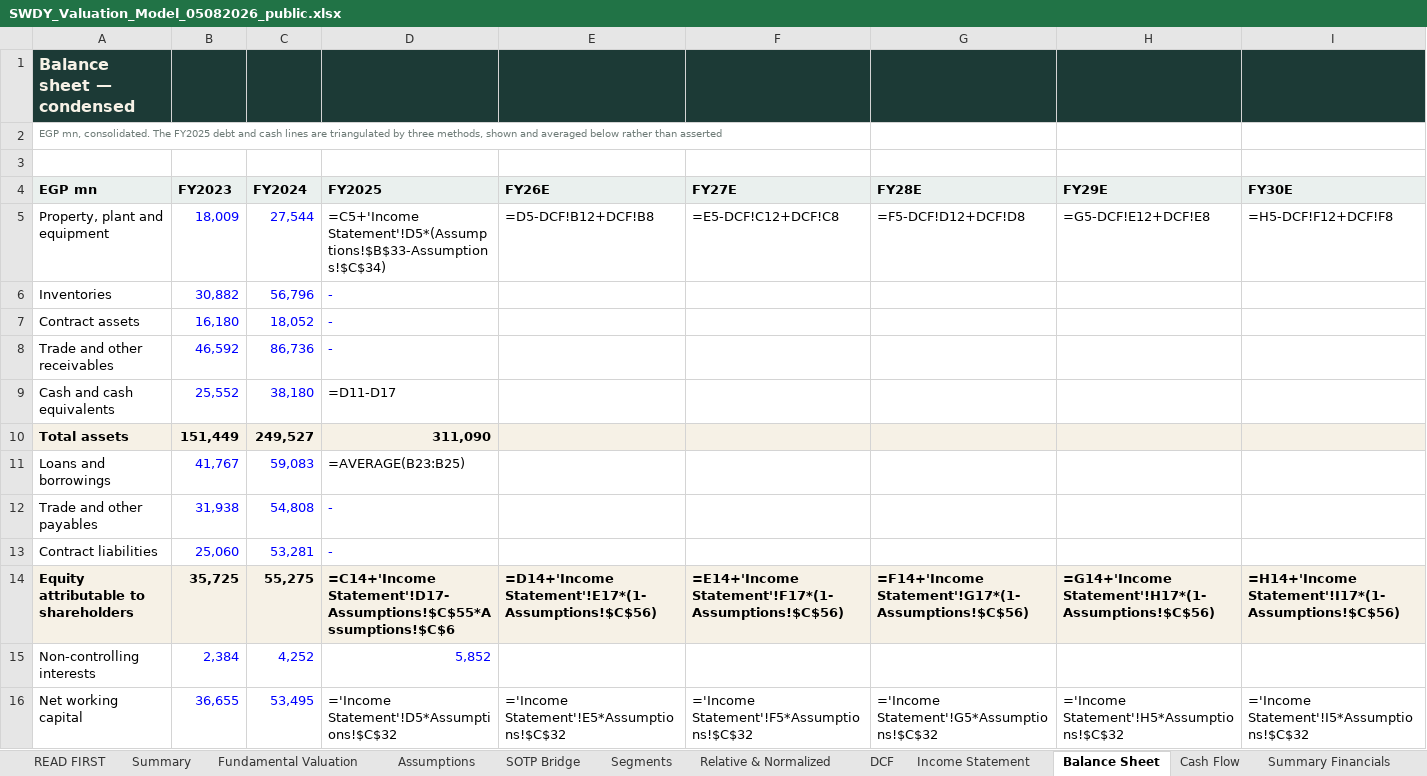
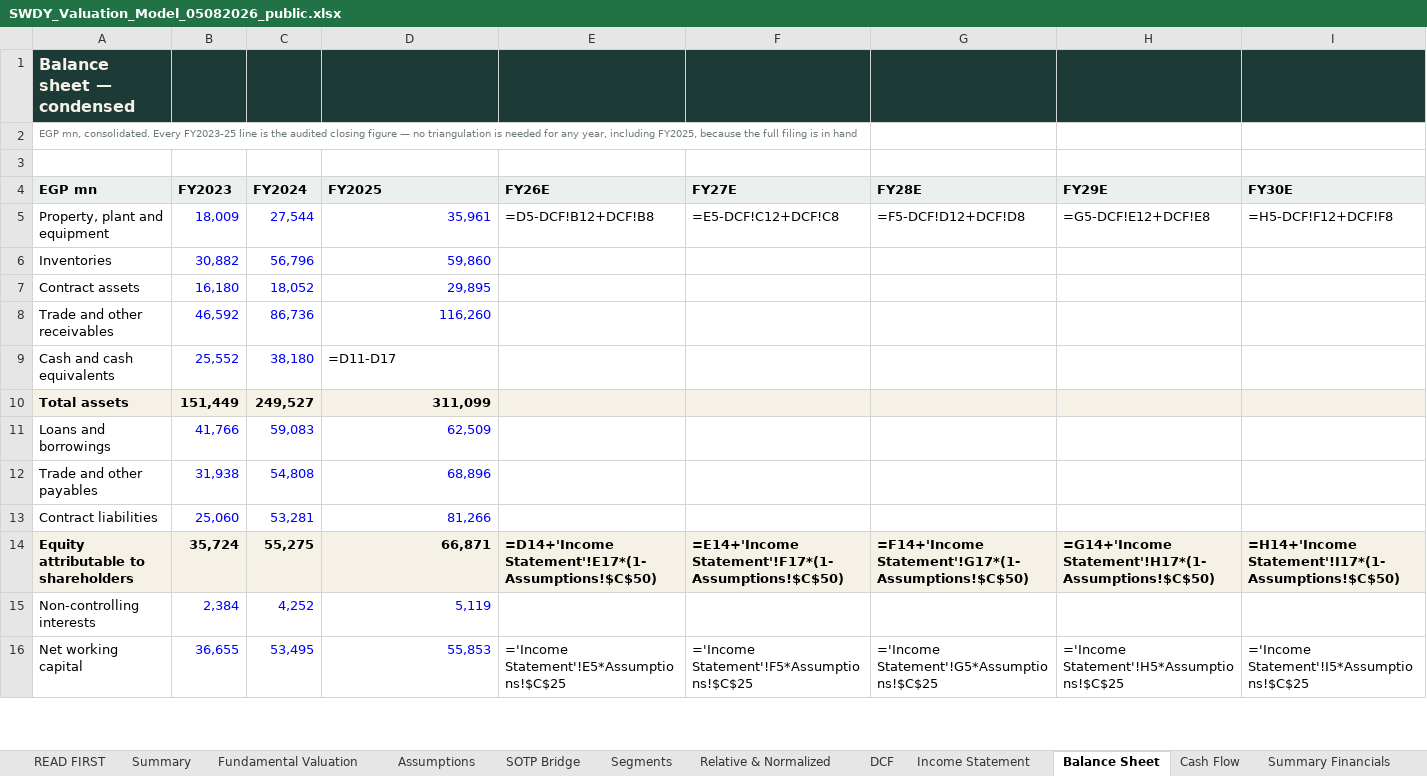
Before and after one commit to sherifomarsaleh/testahil, an Excel workbook: engine/swdy_study/SWDY_Valuation_Model_05082026_public.xlsx, sheet Balance Sheet, drawn as a sheet; only a part is shown; values as stored, in another font and other column widths than the file's, no borders; formulas without a stored value are shown as written; the diff covers the shown part only; the diff names each change by its address in the sheet, - before the commit and + after, or states it on an @@ line.

Commit message:
SWDY: rebuild on audited filings, answer four external critiques, republish (#96)
Study rebuilt on the audited FY2023-25 statements + Q1-2026 interim (the three
disclosed segments replacing an invented seven-way split), stress-tested under
four external critiques (102 findings enumerated, priced and dispositioned),
then republished to the site.

Every lens is now dated at the 5-Aug-2026 anchor; the FY2025 dividend of EGP
1.85 is restored; the terminal capital structure reconciles to the model's own
forecast deleveraging; the normalised lens is rebuilt at current scale. The
model workbook goes 561 -> 588 live formulas and its PDF now renders computed
values. Weighted central 74.52 -> 69.73.

Merged main (SCEM, ARCC, AMOC) and regenerated the shared surfaces: feed 79
items, markets.js 79 tickers. All gates green: recalc 588/588, driver test 16
drivers, QC checks, freshness 79/0, page integrity clean.

```diff
--- a/engine/swdy_study/SWDY_Valuation_Model_05082026_public.xlsx (sheet Balance Sheet)
+++ b/engine/swdy_study/SWDY_Valuation_Model_05082026_public.xlsx (sheet Balance Sheet)
-A2 (EGP mn): …mn, consolidated. The FY2025 debt and cash lines are triangulated by three methods, shown and averaged below rather than asserted
+A2 (EGP mn): …mn, consolidated. Every FY2023-25 line is the audited closing figure — no triangulation is needed for any year, including FY2025, because the full filing is in hand
-D5 (FY2025): =C5+'Income Statement'!D5*(Assumptions!$B$33-Assumptions!$C$34)
+D5 (FY2025): 35,961
-D5 text colour: black
+D5 text colour: #0000FF
-D6 (FY2025): -
+D6 (FY2025): 59,860
-D7 (FY2025): -
+D7 (FY2025): 29,895
-D8 (FY2025): -
+D8 (FY2025): 116,260
-D10 (FY2025): 311,090
+D10 (FY2025): 311,099
-B11 (FY2023): 41,767
+B11 (FY2023): 41,766
-D11 (FY2025): =AVERAGE(B23:B25)
+D11 (FY2025): 62,509
-D11 text colour: black
+D11 text colour: #0000FF
-D12 (FY2025): -
+D12 (FY2025): 68,896
-D13 (FY2025): -
+D13 (FY2025): 81,266
-B14 (FY2023): 35,725
+B14 (FY2023): 35,724
-D14 (FY2025): =C14+'Income Statement'!D17-Assumptions!$C$55*Assumptions!$C$6
+D14 (FY2025): 66,871
-E14 (FY26E): =D14+'Income Statement'!E17*(1-Assumptions!$C$56)
+E14 (FY26E): =D14+'Income Statement'!E17*(1-Assumptions!$C$50)
-F14 (FY27E): =E14+'Income Statement'!F17*(1-Assumptions!$C$56)
+F14 (FY27E): =E14+'Income Statement'!F17*(1-Assumptions!$C$50)
-G14 (FY28E): =F14+'Income Statement'!G17*(1-Assumptions!$C$56)
+G14 (FY28E): =F14+'Income Statement'!G17*(1-Assumptions!$C$50)
-H14 (FY29E): =G14+'Income Statement'!H17*(1-Assumptions!$C$56)
+H14 (FY29E): =G14+'Income Statement'!H17*(1-Assumptions!$C$50)
-I14 (FY30E): =H14+'Income Statement'!I17*(1-Assumptions!$C$56)
+I14 (FY30E): =H14+'Income Statement'!I17*(1-Assumptions!$C$50)
-D15 (FY2025): 5,852
+D15 (FY2025): 5,119
-D16 (FY2025): ='Income Statement'!D5*Assumptions!$C$32
+D16 (FY2025): 55,853
-D16 text colour: black
+D16 text colour: #0000FF
-E16 (FY26E): ='Income Statement'!E5*Assumptions!$C$32
+E16 (FY26E): ='Income Statement'!E5*Assumptions!$C$25
-F16 (FY27E): ='Income Statement'!F5*Assumptions!$C$32
+F16 (FY27E): ='Income Statement'!F5*Assumptions!$C$25
-G16 (FY28E): ='Income Statement'!G5*Assumptions!$C$32
+G16 (FY28E): ='Income Statement'!G5*Assumptions!$C$25
-H16 (FY29E): ='Income Statement'!H5*Assumptions!$C$32
+H16 (FY29E): ='Income Statement'!H5*Assumptions!$C$25
-I16 (FY30E): ='Income Statement'!I5*Assumptions!$C$32
+I16 (FY30E): ='Income Statement'!I5*Assumptions!$C$25
```
Also changed, not shown: 5 removed rows and 10 edited cells elsewhere in this sheet, sheet Segments, sheet Sensitivity, sheet Assumptions, sheet DCF, sheet Relative & Normalized, sheet READ FIRST, 8 more sheets, files/SWDY_Valuation_Model_05082026_public.xlsx, 28 other files.
